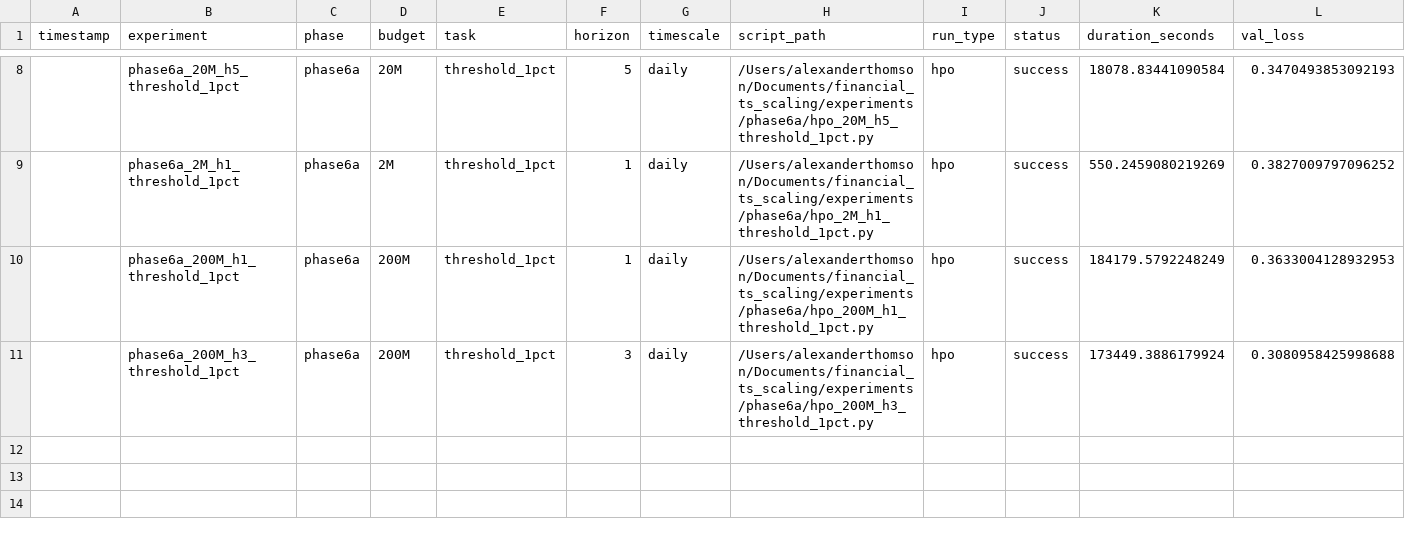
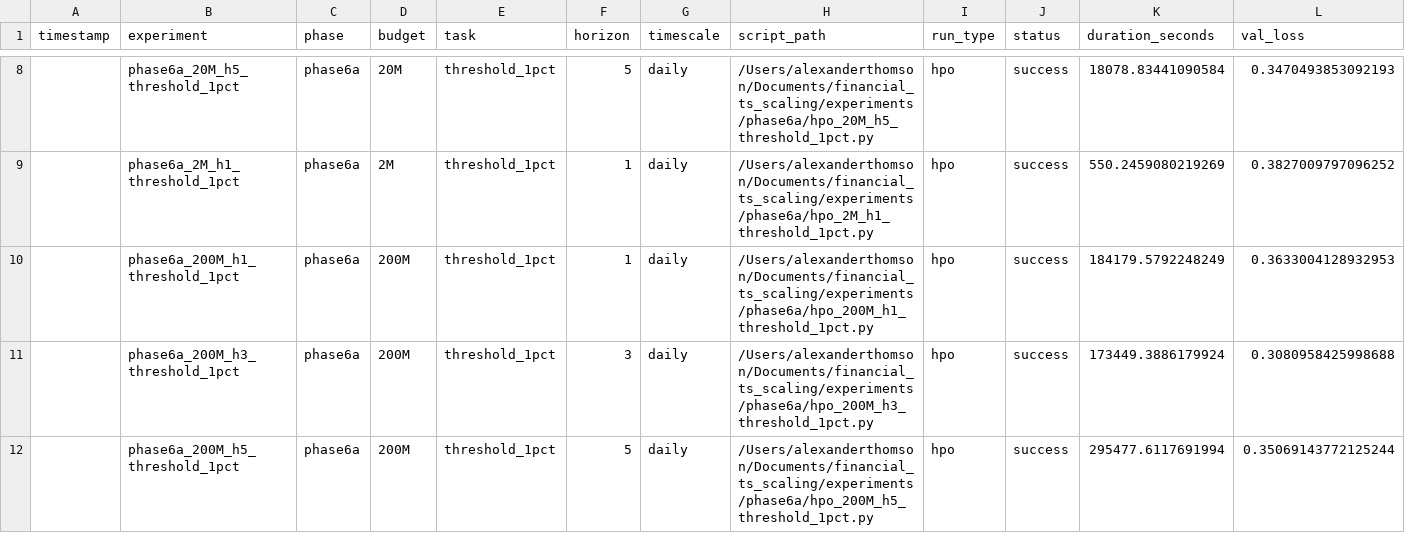
Before and after one commit to J0nd1sk/financial_ts_scaling, a CSV file: docs/experiment_results.csv, drawn as a sheet; only a part is shown, gaps mark what is left out; rows hold the shown columns only; the diff names each change by its address in the sheet, - before the commit and + after, or states it on an @@ line.

```diff
--- a/docs/experiment_results.csv
+++ b/docs/experiment_results.csv
+row 12:  | phase6a_200M_h5_threshold_1pct | phase6a | 200M | threshold_1pct | 5 | daily | /Users/alexanderthomson/Documents/financial_ts_scaling/experiments/phase6a/hpo_200M_h5_threshold_1pct.py | hpo | success | 295477.6117691994 | 0.35069143772125244
```
Also changed, not shown: 18 other files.
